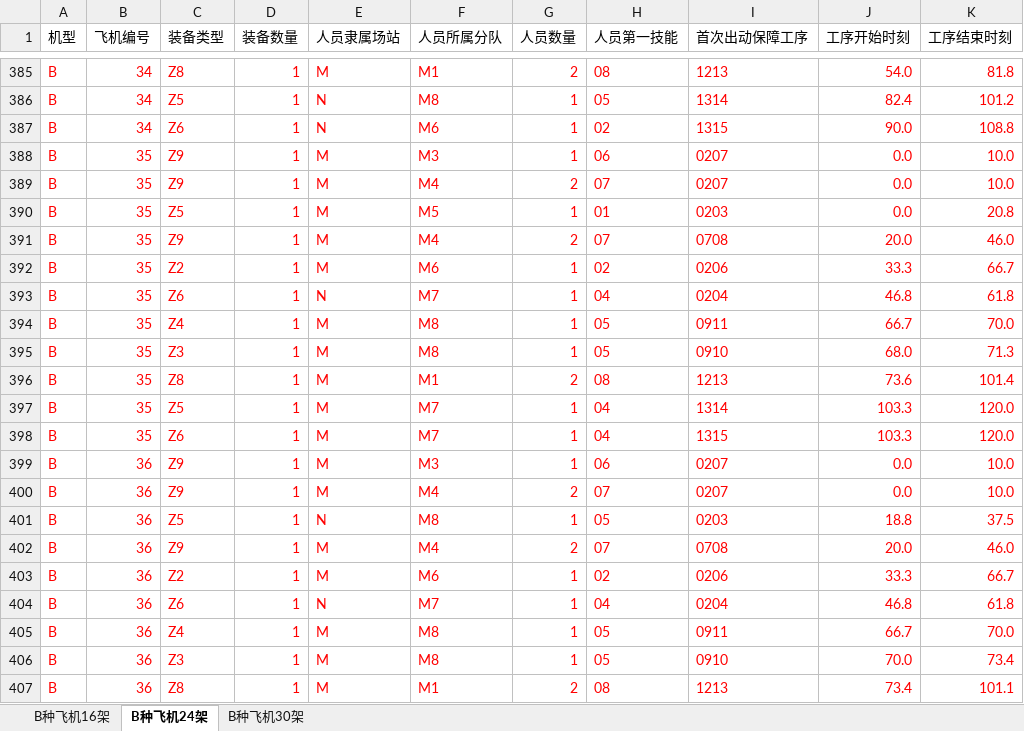
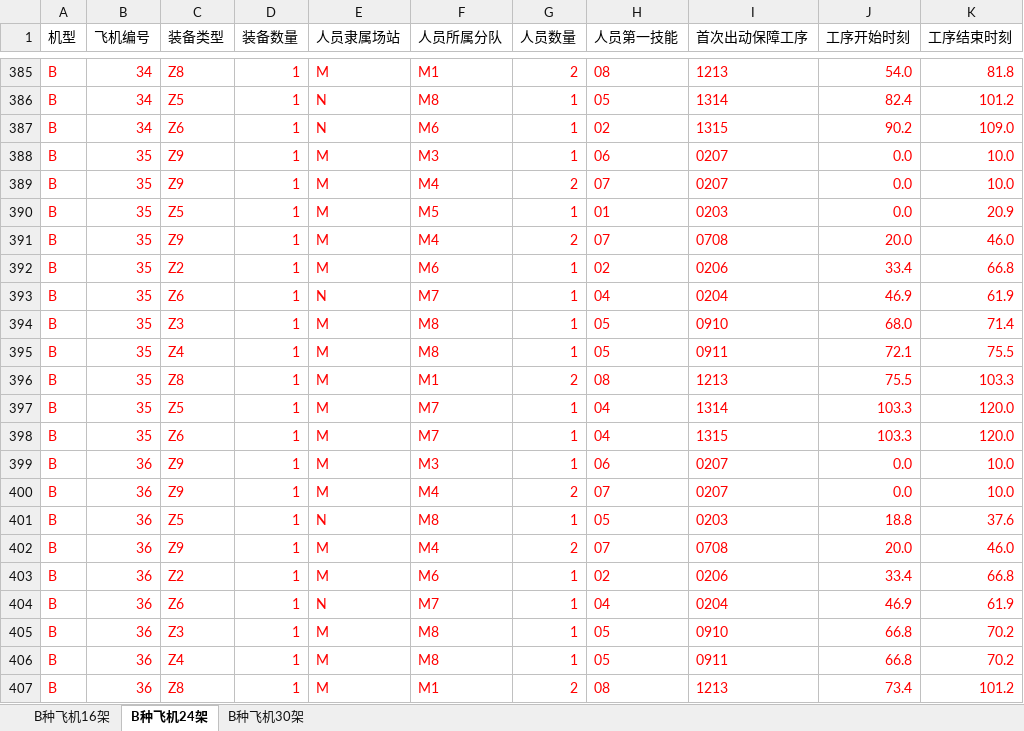
Before and after one commit to greypigeonhawk/math-modeling-2026c, an Excel workbook: results/附件1_C_Solution1_实体证书草案.xlsx, sheet B种飞机24架, drawn as a sheet; only a part is shown, gaps mark what is left out; values as stored, in another font and other column widths than the file's, no borders; the diff covers the shown part only; the diff names each change by its address in the sheet, - before the commit and + after, or states it on an @@ line.

```diff
--- a/results/附件1_C_Solution1_实体证书草案.xlsx (sheet B种飞机24架)
+++ b/results/附件1_C_Solution1_实体证书草案.xlsx (sheet B种飞机24架)
-J387 (工序开始时刻): 90.0
+J387 (工序开始时刻): 90.2
-K387 (工序结束时刻): 108.8
+K387 (工序结束时刻): 109.0
-K390 (工序结束时刻): 20.8
+K390 (工序结束时刻): 20.9
-J392 (工序开始时刻): 33.3
+J392 (工序开始时刻): 33.4
-K392 (工序结束时刻): 66.7
+K392 (工序结束时刻): 66.8
-J393 (工序开始时刻): 46.8
+J393 (工序开始时刻): 46.9
-K393 (工序结束时刻): 61.8
+K393 (工序结束时刻): 61.9
-C394 (装备类型): Z4
+C394 (装备类型): Z3
-I394 (首次出动保障工序): 0911
+I394 (首次出动保障工序): 0910
-J394 (工序开始时刻): 66.7
+J394 (工序开始时刻): 68.0
-K394 (工序结束时刻): 70.0
+K394 (工序结束时刻): 71.4
-C395 (装备类型): Z3
+C395 (装备类型): Z4
-I395 (首次出动保障工序): 0910
+I395 (首次出动保障工序): 0911
-J395 (工序开始时刻): 68.0
+J395 (工序开始时刻): 72.1
-K395 (工序结束时刻): 71.3
+K395 (工序结束时刻): 75.5
-J396 (工序开始时刻): 73.6
+J396 (工序开始时刻): 75.5
-K396 (工序结束时刻): 101.4
+K396 (工序结束时刻): 103.3
-K401 (工序结束时刻): 37.5
+K401 (工序结束时刻): 37.6
-J403 (工序开始时刻): 33.3
+J403 (工序开始时刻): 33.4
-K403 (工序结束时刻): 66.7
+K403 (工序结束时刻): 66.8
-J404 (工序开始时刻): 46.8
+J404 (工序开始时刻): 46.9
-K404 (工序结束时刻): 61.8
+K404 (工序结束时刻): 61.9
-C405 (装备类型): Z4
+C405 (装备类型): Z3
-I405 (首次出动保障工序): 0911
+I405 (首次出动保障工序): 0910
-J405 (工序开始时刻): 66.7
+J405 (工序开始时刻): 66.8
-K405 (工序结束时刻): 70.0
+K405 (工序结束时刻): 70.2
-C406 (装备类型): Z3
+C406 (装备类型): Z4
-I406 (首次出动保障工序): 0910
+I406 (首次出动保障工序): 0911
-J406 (工序开始时刻): 70.0
+J406 (工序开始时刻): 66.8
-K406 (工序结束时刻): 73.4
+K406 (工序结束时刻): 70.2
-K407 (工序结束时刻): 101.1
+K407 (工序结束时刻): 101.2
```
Also changed, not shown: 10 added rows, 10 removed rows and 312 edited cells elsewhere in this sheet, sheet B种飞机16架, 8 other files.
